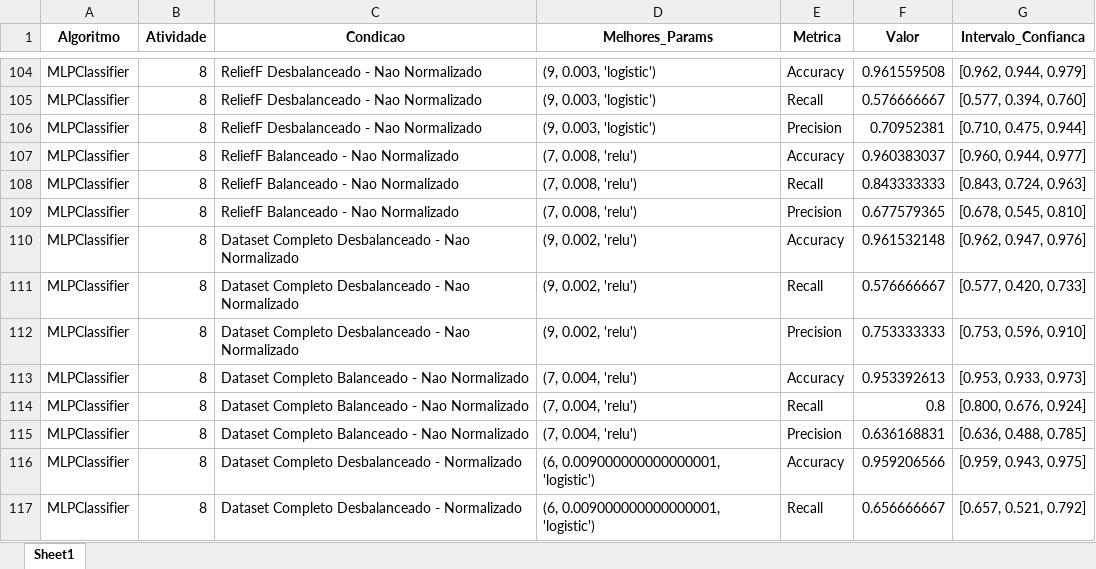
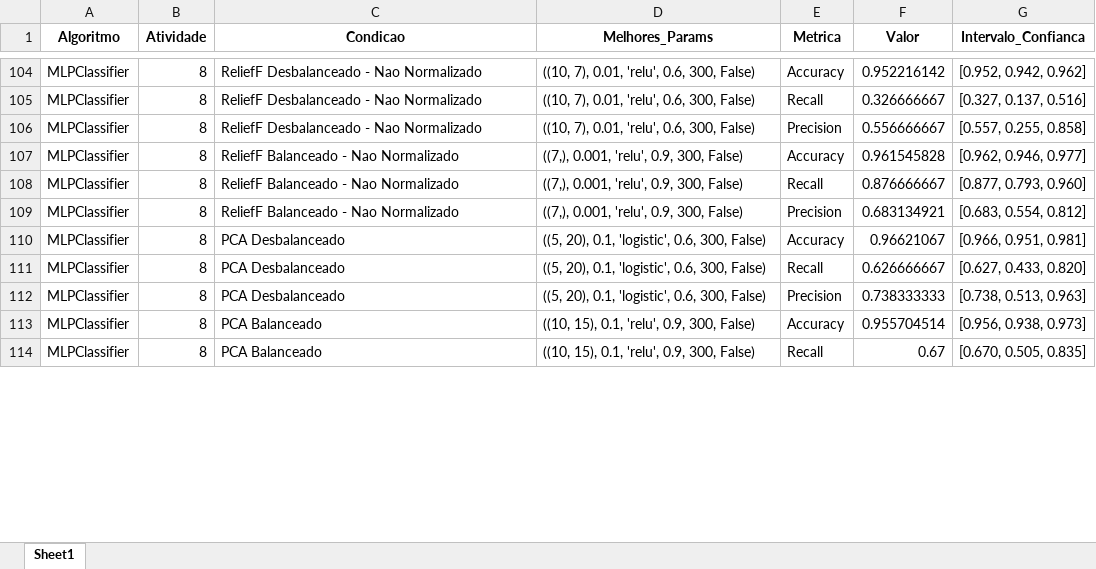
Before and after one commit to jcabralc/projeto_SIN5007_rec_padroes, an Excel workbook: model_results/all_models_results.xlsx, sheet Sheet1, drawn as a sheet; only a part is shown, gaps mark what is left out; values as stored, in another font and other column widths than the file's, no borders; removed rows and columns are numbered as before the commit, all else as after; the diff covers the shown part only; the diff names each change by its address in the sheet, - before the commit and + after, or states it on an @@ line.

```diff
--- a/model_results/all_models_results.xlsx (sheet Sheet1)
+++ b/model_results/all_models_results.xlsx (sheet Sheet1)
-D104:D106 (Melhores_Params): (9, 0.003, 'logistic')
+D104:D106 (Melhores_Params): ((10, 7), 0.01, 'relu', 0.6, 300, False)
-F104 (Valor): 0.961559508
+F104 (Valor): 0.952216142
-G104 (Intervalo_Confianca): [0.962, 0.944, 0.979]
+G104 (Intervalo_Confianca): [0.952, 0.942, 0.962]
-F105 (Valor): 0.576666667
+F105 (Valor): 0.326666667
-G105 (Intervalo_Confianca): [0.577, 0.394, 0.760]
+G105 (Intervalo_Confianca): [0.327, 0.137, 0.516]
-F106 (Valor): 0.70952381
+F106 (Valor): 0.556666667
-G106 (Intervalo_Confianca): [0.710, 0.475, 0.944]
+G106 (Intervalo_Confianca): [0.557, 0.255, 0.858]
-D107:D109 (Melhores_Params): (7, 0.008, 'relu')
+D107:D109 (Melhores_Params): ((7,), 0.001, 'relu', 0.9, 300, False)
-F107 (Valor): 0.960383037
+F107 (Valor): 0.961545828
-G107 (Intervalo_Confianca): [0.960, 0.944, 0.977]
+G107 (Intervalo_Confianca): [0.962, 0.946, 0.977]
-F108 (Valor): 0.843333333
+F108 (Valor): 0.876666667
-G108 (Intervalo_Confianca): [0.843, 0.724, 0.963]
+G108 (Intervalo_Confianca): [0.877, 0.793, 0.960]
-F109 (Valor): 0.677579365
+F109 (Valor): 0.683134921
-G109 (Intervalo_Confianca): [0.678, 0.545, 0.810]
+G109 (Intervalo_Confianca): [0.683, 0.554, 0.812]
-C110:C112 (Condicao): Dataset Completo Desbalanceado - Nao Normalizado
+C110:C112 (Condicao): PCA Desbalanceado
-D110:D112 (Melhores_Params): (9, 0.002, 'relu')
+D110:D112 (Melhores_Params): ((5, 20), 0.1, 'logistic', 0.6, 300, False)
-F110 (Valor): 0.961532148
+F110 (Valor): 0.96621067
-G110 (Intervalo_Confianca): [0.962, 0.947, 0.976]
+G110 (Intervalo_Confianca): [0.966, 0.951, 0.981]
-F111 (Valor): 0.576666667
+F111 (Valor): 0.626666667
-G111 (Intervalo_Confianca): [0.577, 0.420, 0.733]
+G111 (Intervalo_Confianca): [0.627, 0.433, 0.820]
-F112 (Valor): 0.753333333
+F112 (Valor): 0.738333333
-G112 (Intervalo_Confianca): [0.753, 0.596, 0.910]
+G112 (Intervalo_Confianca): [0.738, 0.513, 0.963]
-C113:C114 (Condicao): Dataset Completo Balanceado - Nao Normalizado
+C113:C114 (Condicao): PCA Balanceado
-D113:D114 (Melhores_Params): (7, 0.004, 'relu')
+D113:D114 (Melhores_Params): ((10, 15), 0.1, 'relu', 0.9, 300, False)
-F113 (Valor): 0.953392613
+F113 (Valor): 0.955704514
-G113 (Intervalo_Confianca): [0.953, 0.933, 0.973]
+G113 (Intervalo_Confianca): [0.956, 0.938, 0.973]
-F114 (Valor): 0.8
+F114 (Valor): 0.67
-G114 (Intervalo_Confianca): [0.800, 0.676, 0.924]
+G114 (Intervalo_Confianca): [0.670, 0.505, 0.835]
-row 115: MLPClassifier | 8 | Dataset Completo Balanceado - Nao Normalizado | (7, 0.004, 'relu') | Precision | 0.636168831 | [0.636, 0.488, 0.785]
-row 116: MLPClassifier | 8 | Dataset Completo Desbalanceado - Normalizado | (6, 0.009000000000000001, 'logistic') | Accuracy | 0.959206566 | [0.959, 0.943, 0.975]
-row 117: MLPClassifier | 8 | Dataset Completo Desbalanceado - Normalizado | (6, 0.009000000000000001, 'logistic') | Recall | 0.656666667 | [0.657, 0.521, 0.792]
```
Also changed, not shown: 9 added rows, 6 removed rows, 70 edited cells and cell formats elsewhere in this sheet, 38 other files.
